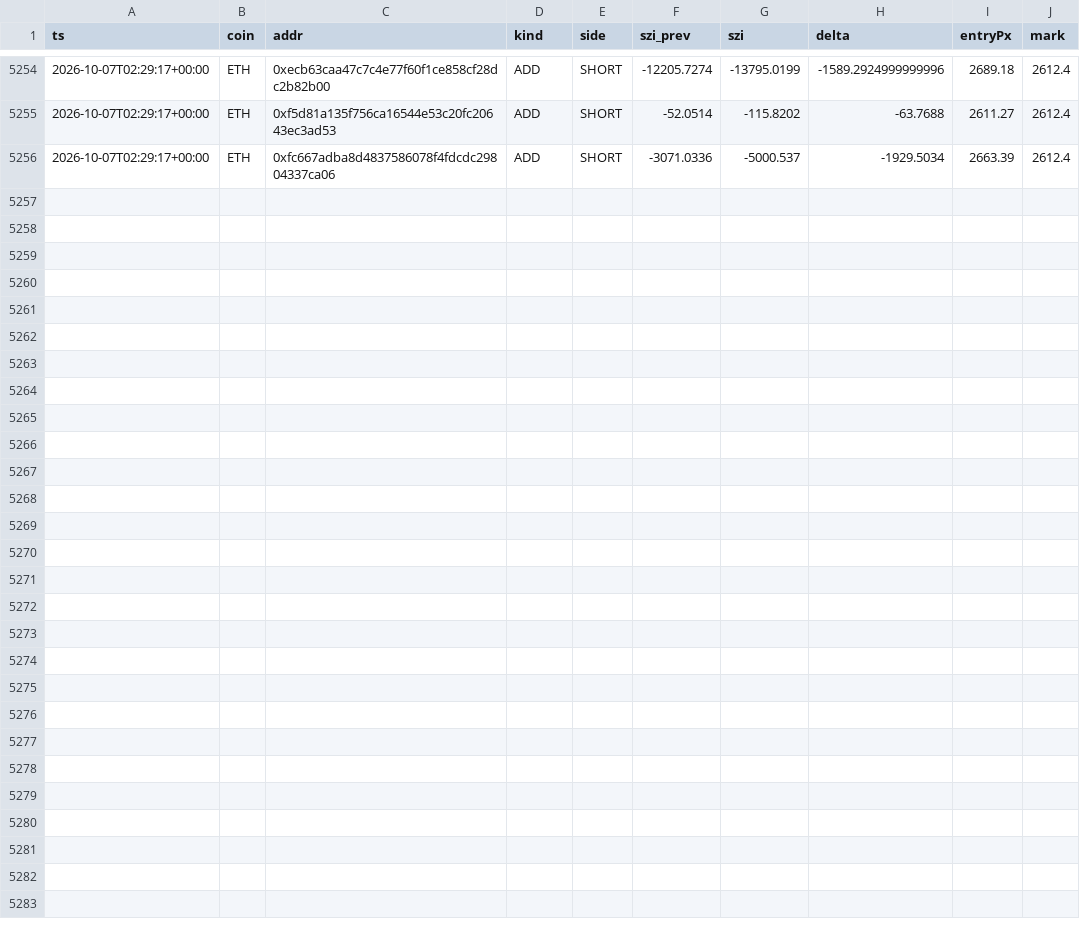
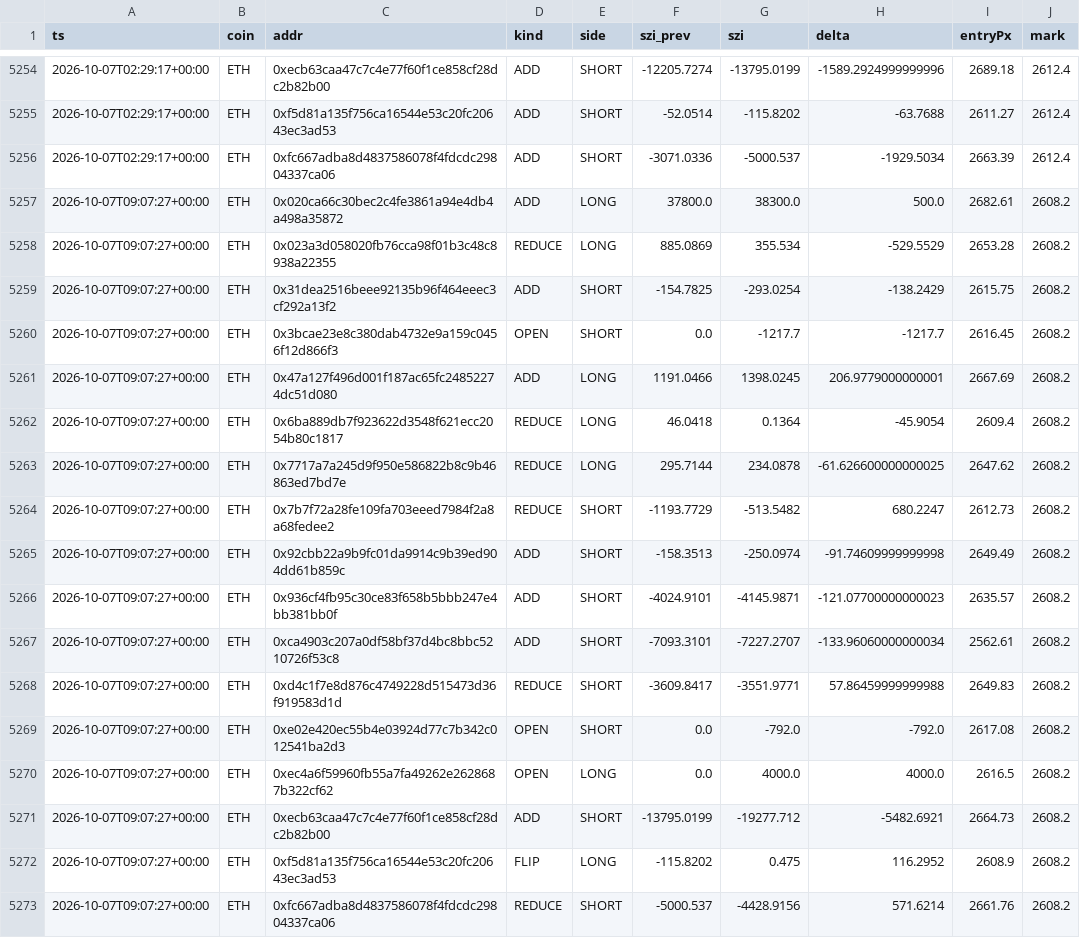
Before and after one commit to usa519831-tech/hl-whale-tracker, a CSV file: data/events_ETH.csv, drawn as a sheet; only a part is shown, gaps mark what is left out; the diff names each change by its address in the sheet, - before the commit and + after, or states it on an @@ line.

```diff
--- a/data/events_ETH.csv
+++ b/data/events_ETH.csv
+row 5257: 2026-10-07T09:07:27+00:00 | ETH | 0x020ca66c30bec2c4fe3861a94e4db4a498a35872 | ADD | LONG | 37800.0 | 38300.0 | 500.0 | 2682.61 | 2608.2
+row 5258: 2026-10-07T09:07:27+00:00 | ETH | 0x023a3d058020fb76cca98f01b3c48c8938a22355 | REDUCE | LONG | 885.0869 | 355.534 | -529.5529 | 2653.28 | 2608.2
+row 5259: 2026-10-07T09:07:27+00:00 | ETH | 0x31dea2516beee92135b96f464eeec3cf292a13f2 | ADD | SHORT | -154.7825 | -293.0254 | -138.2429 | 2615.75 | 2608.2
+row 5260: 2026-10-07T09:07:27+00:00 | ETH | 0x3bcae23e8c380dab4732e9a159c0456f12d866f3 | OPEN | SHORT | 0.0 | -1217.7 | -1217.7 | 2616.45 | 2608.2
+row 5261: 2026-10-07T09:07:27+00:00 | ETH | 0x47a127f496d001f187ac65fc24852274dc51d080 | ADD | LONG | 1191.0466 | 1398.0245 | 206.9779000000001 | 2667.69 | 2608.2
+row 5262: 2026-10-07T09:07:27+00:00 | ETH | 0x6ba889db7f923622d3548f621ecc2054b80c1817 | REDUCE | LONG | 46.0418 | 0.1364 | -45.9054 | 2609.4 | 2608.2
+row 5263: 2026-10-07T09:07:27+00:00 | ETH | 0x7717a7a245d9f950e586822b8c9b46863ed7bd7e | REDUCE | LONG | 295.7144 | 234.0878 | -61.626600000000025 | 2647.62 | 2608.2
+row 5264: 2026-10-07T09:07:27+00:00 | ETH | 0x7b7f72a28fe109fa703eeed7984f2a8a68fedee2 | REDUCE | SHORT | -1193.7729 | -513.5482 | 680.2247 | 2612.73 | 2608.2
+row 5265: 2026-10-07T09:07:27+00:00 | ETH | 0x92cbb22a9b9fc01da9914c9b39ed904dd61b859c | ADD | SHORT | -158.3513 | -250.0974 | -91.74609999999998 | 2649.49 | 2608.2
+row 5266: 2026-10-07T09:07:27+00:00 | ETH | 0x936cf4fb95c30ce83f658b5bbb247e4bb381bb0f | ADD | SHORT | -4024.9101 | -4145.9871 | -121.07700000000023 | 2635.57 | 2608.2
+row 5267: 2026-10-07T09:07:27+00:00 | ETH | 0xca4903c207a0df58bf37d4bc8bbc5210726f53c8 | ADD | SHORT | -7093.3101 | -7227.2707 | -133.96060000000034 | 2562.61 | 2608.2
+row 5268: 2026-10-07T09:07:27+00:00 | ETH | 0xd4c1f7e8d876c4749228d515473d36f919583d1d | REDUCE | SHORT | -3609.8417 | -3551.9771 | 57.86459999999988 | 2649.83 | 2608.2
+row 5269: 2026-10-07T09:07:27+00:00 | ETH | 0xe02e420ec55b4e03924d77c7b342c012541ba2d3 | OPEN | SHORT | 0.0 | -792.0 | -792.0 | 2617.08 | 2608.2
+row 5270: 2026-10-07T09:07:27+00:00 | ETH | 0xec4a6f59960fb55a7fa49262e2628687b322cf62 | OPEN | LONG | 0.0 | 4000.0 | 4000.0 | 2616.5 | 2608.2
+row 5271: 2026-10-07T09:07:27+00:00 | ETH | 0xecb63caa47c7c4e77f60f1ce858cf28dc2b82b00 | ADD | SHORT | -13795.0199 | -19277.712 | -5482.6921 | 2664.73 | 2608.2
+row 5272: 2026-10-07T09:07:27+00:00 | ETH | 0xf5d81a135f756ca16544e53c20fc20643ec3ad53 | FLIP | LONG | -115.8202 | 0.475 | 116.2952 | 2608.9 | 2608.2
+row 5273: 2026-10-07T09:07:27+00:00 | ETH | 0xfc667adba8d4837586078f4fdcdc29804337ca06 | REDUCE | SHORT | -5000.537 | -4428.9156 | 571.6214 | 2661.76 | 2608.2
```
Also changed, not shown: data/agg_SOL.csv, data/events_BTC.csv, 7 other files.
